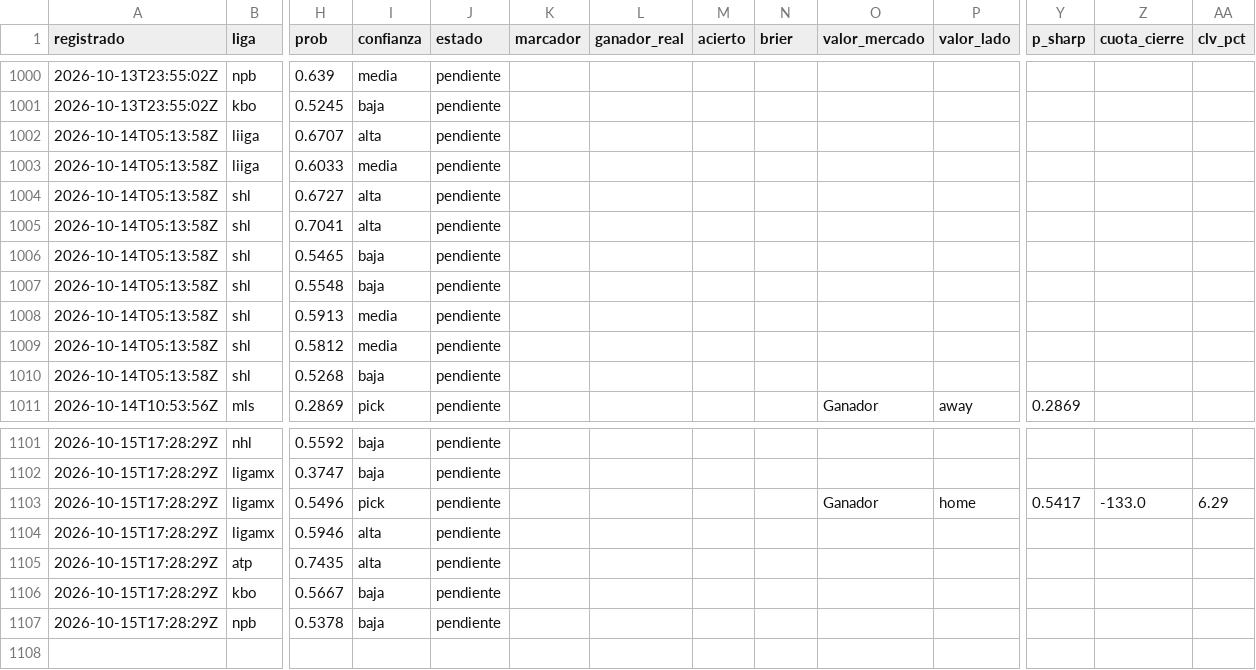
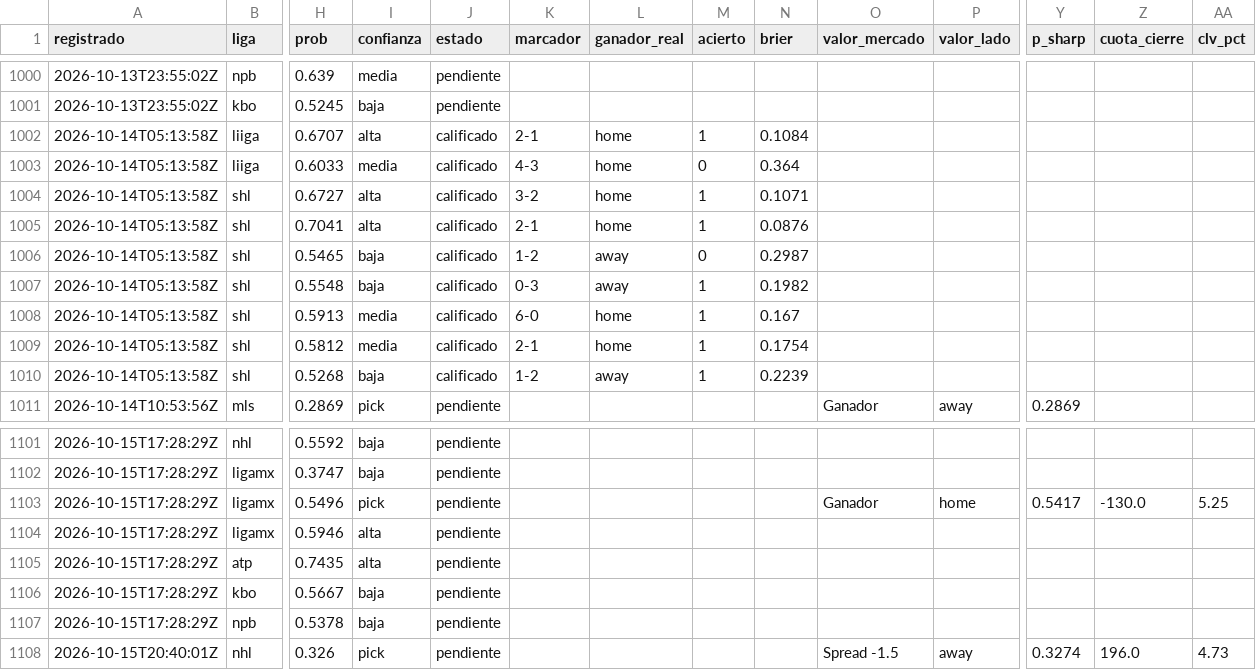
Before and after one commit to tenisman12/edgeline, a CSV file: salida/historial_calificado.csv, drawn as a sheet; only a part is shown, gaps mark what is left out; rows hold the shown columns only; the diff covers the shown part only; the diff names each change by its address in the sheet, - before the commit and + after, or states it on an @@ line.

```diff
--- a/salida/historial_calificado.csv
+++ b/salida/historial_calificado.csv
-J1002:J1010 (estado): pendiente
+J1002:J1010 (estado): calificado
-K1002 (marcador): (empty)
+K1002 (marcador): 2-1
-L1002:L1005 (ganador_real): (empty)
+L1002:L1005 (ganador_real): home
-M1002 (acierto): (empty)
+M1002 (acierto): 1
-N1002 (brier): (empty)
+N1002 (brier): 0.1084
-K1003 (marcador): (empty)
+K1003 (marcador): 4-3
-M1003 (acierto): (empty)
+M1003 (acierto): 0
-N1003 (brier): (empty)
+N1003 (brier): 0.364
-K1004 (marcador): (empty)
+K1004 (marcador): 3-2
-M1004:M1005 (acierto): (empty)
+M1004:M1005 (acierto): 1
-N1004 (brier): (empty)
+N1004 (brier): 0.1071
-K1005 (marcador): (empty)
+K1005 (marcador): 2-1
-N1005 (brier): (empty)
+N1005 (brier): 0.0876
-K1006 (marcador): (empty)
+K1006 (marcador): 1-2
-L1006:L1007 (ganador_real): (empty)
+L1006:L1007 (ganador_real): away
-M1006 (acierto): (empty)
+M1006 (acierto): 0
-N1006 (brier): (empty)
+N1006 (brier): 0.2987
-K1007 (marcador): (empty)
+K1007 (marcador): 0-3
-M1007:M1010 (acierto): (empty)
+M1007:M1010 (acierto): 1
-N1007 (brier): (empty)
+N1007 (brier): 0.1982
-K1008 (marcador): (empty)
+K1008 (marcador): 6-0
-L1008:L1009 (ganador_real): (empty)
+L1008:L1009 (ganador_real): home
-N1008 (brier): (empty)
+N1008 (brier): 0.167
-K1009 (marcador): (empty)
+K1009 (marcador): 2-1
-N1009 (brier): (empty)
+N1009 (brier): 0.1754
-K1010 (marcador): (empty)
+K1010 (marcador): 1-2
-L1010 (ganador_real): (empty)
+L1010 (ganador_real): away
-N1010 (brier): (empty)
+N1010 (brier): 0.2239
-Z1103 (cuota_cierre): -133.0
+Z1103 (cuota_cierre): -130.0
-AA1103 (clv_pct): 6.29
+AA1103 (clv_pct): 5.25
+row 1108: 2026-10-15T20:40:01Z | nhl | 0.326 | pick | pendiente |  |  |  |  | Spread -1.5 | away | 0.3274 | 196.0 | 4.73
```
Also changed, not shown: 11 edited cells elsewhere in this file, salida/espn_predictor_vivo.csv, salida/historial_angulos.csv, 51 other files.
